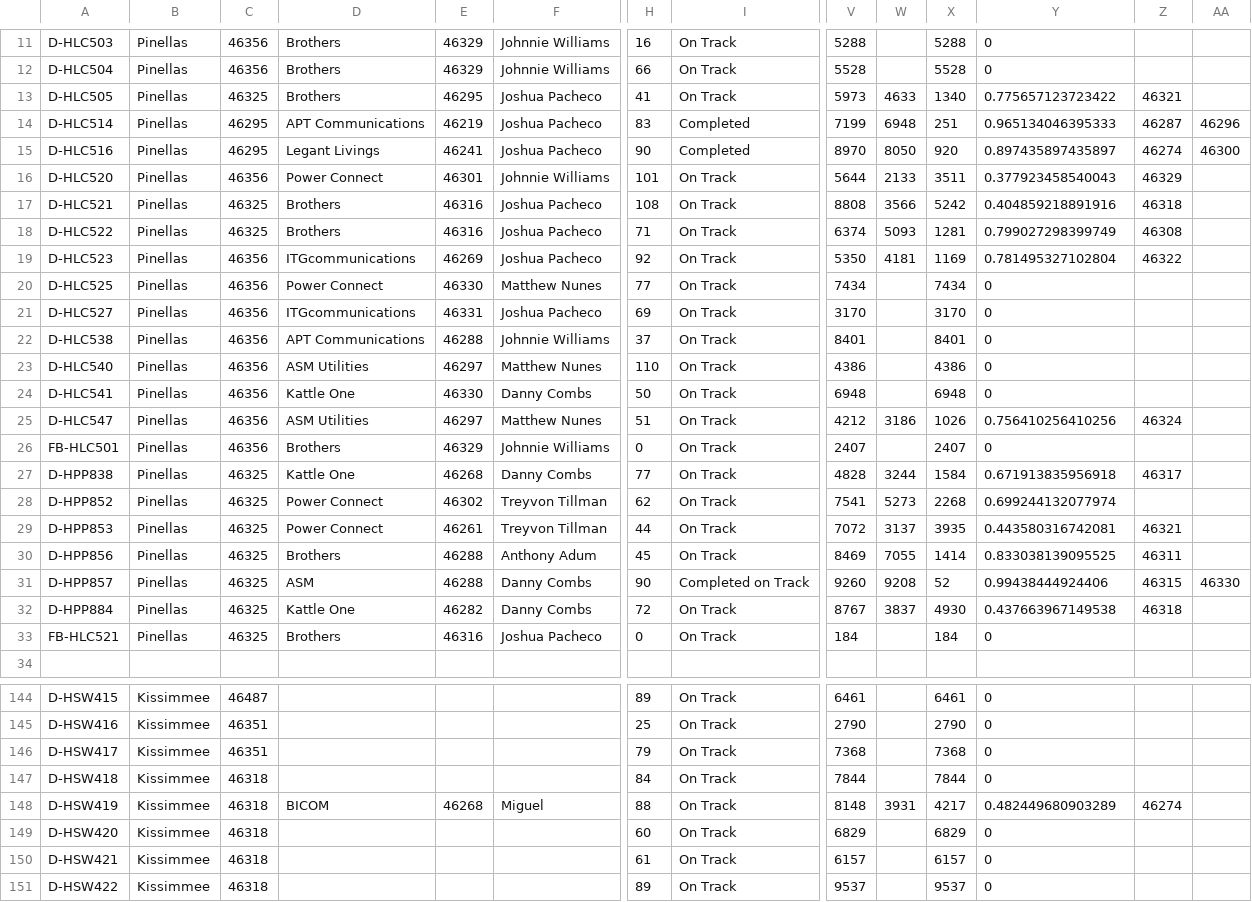
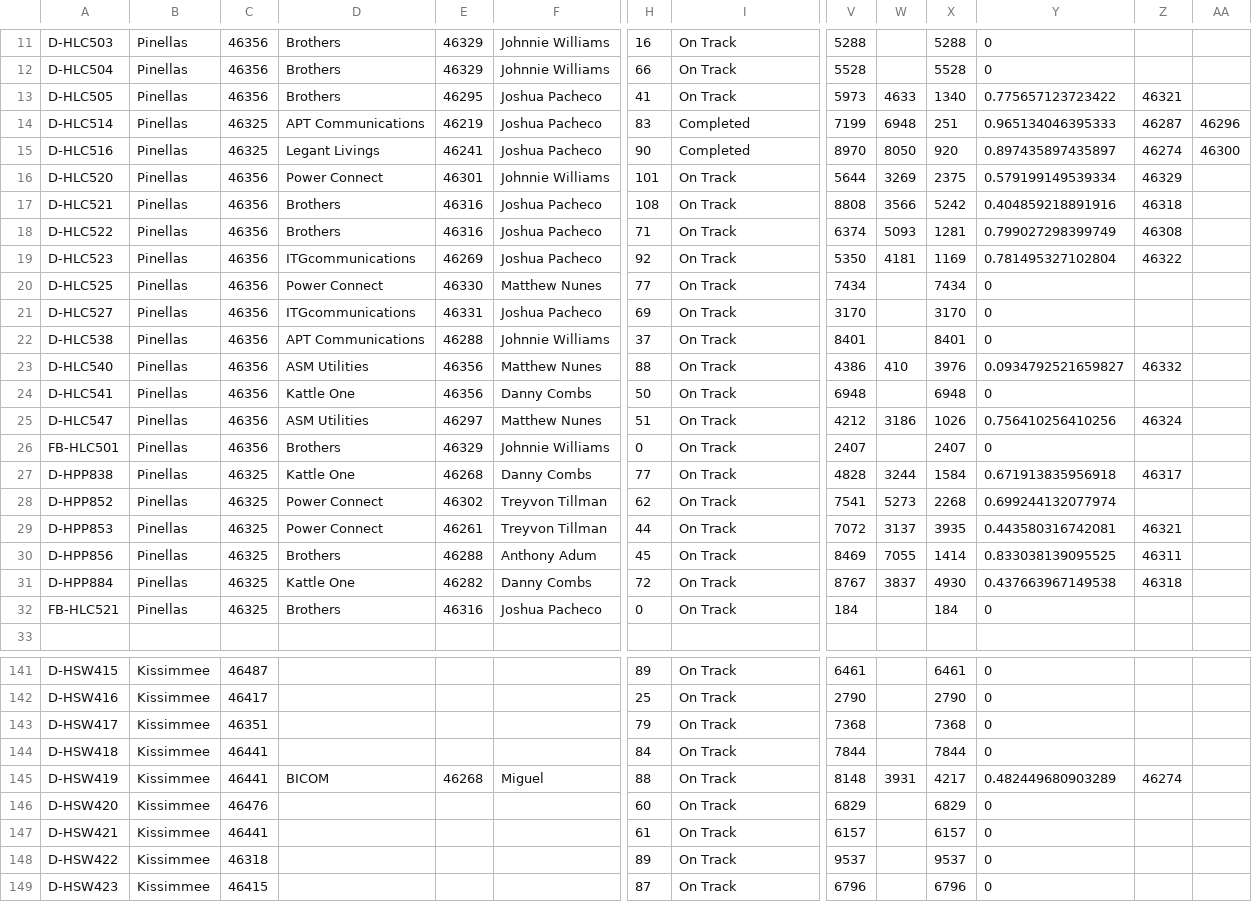
Before and after one commit to JCKraus1/Tillman-Dashboard, a CSV file: tillman-project.csv, drawn as a sheet; only a part is shown, gaps mark what is left out; the shorter side is filled out with more unchanged rows; removed rows and columns are numbered as before the commit, all else as after; rows hold the shown columns only; the diff covers the shown part only; the diff names each change by its address in the sheet, - before the commit and + after, or states it on an @@ line.

```diff
--- a/tillman-project.csv
+++ b/tillman-project.csv
-C13: 46325
+C13: 46356
-C14:C15: 46295
+C14:C15: 46325
-W16: 2133
+W16: 3269
-X16: 3511
+X16: 2375
-Y16: 0.377923458540043
+Y16: 0.579199149539334
-C17:C18: 46325
+C17:C18: 46356
-E23: 46297
+E23: 46356
-H23: 110
+H23: 88
-W23: (empty)
+W23: 410
-X23: 4386
+X23: 3976
-Y23: 0
+Y23: 0.0934792521659827
-Z23: (empty)
+Z23: 46332
-E24: 46330
+E24: 46356
-row 31: D-HPP857 | Pinellas | 46325 | ASM | 46288 | Danny Combs | 90 | Completed on Track | 9260 | 9208 | 52 | 0.99438444924406 | 46315 | 46330
-C142: 46351
+C142: 46417
-C144:C145: 46318
+C144:C145: 46441
-C146: 46318
+C146: 46476
-C147: 46318
+C147: 46441
```
Also changed, not shown: 2 removed rows and 90 edited cells elsewhere in this file.
